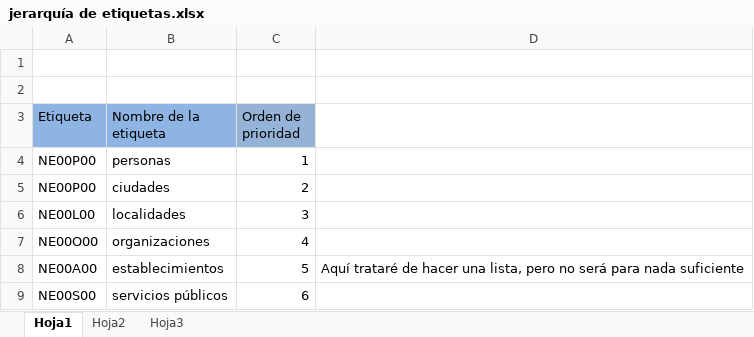
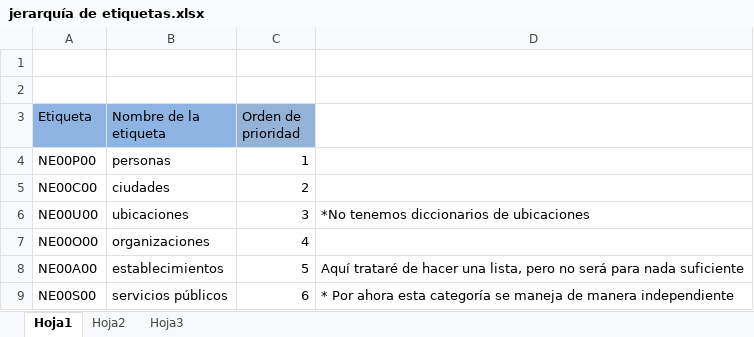
Before and after one commit to apimentela/proyectoCNS, an Excel workbook: jerarquía de etiquetas.xlsx, sheet Hoja1, drawn as a sheet; values as stored, in another font and other column widths than the file's, no borders; charts and pictures not drawn; removed rows and columns are numbered as before the commit, all else as after; the diff names each change by its address in the sheet, - before the commit and + after, or states it on an @@ line.

Commit message:
Estuve organizando un poco la información como les dije para tener las listas en un solo lugar
Tambien ya estoy implementando los diccionarios, en particular implementé los de nombres y ciudades. Siendo nuestro diccionario de ciudades tan completo y el de nombres tan incompleto, muchos nombres se etiquetaban como ciudades. A Gerardo no le gustó y por lo mientras el diccionario de Ciudades está apagado.

El trabajo fuerte ahora se está haciendo en el archivo de tags.py, encontré unos patrones muy recurrentes para nombres, y al menos eso parece que ya está funcionando bastante bien, pueden ver un resultado en resultado.flg

```diff
--- a/jerarquía de etiquetas.xlsx (sheet Hoja1)
+++ b/jerarquía de etiquetas.xlsx (sheet Hoja1)
-A5 (Etiqueta): NE00P00
+A5 (Etiqueta): NE00C00
-row 6: NE00L00 | localidades | 3
+row 6: NE00U00 | ubicaciones | 3 | *No tenemos diccionarios de ubicaciones
-D9: (empty)
+D9: * Por ahora esta categoría se maneja de manera independiente
```
Also changed, not shown: 34 other files.
